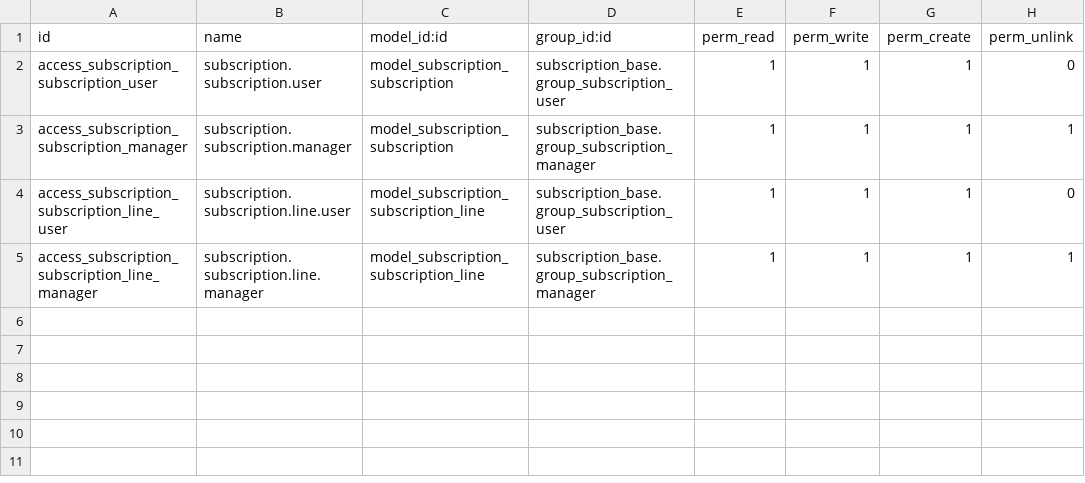
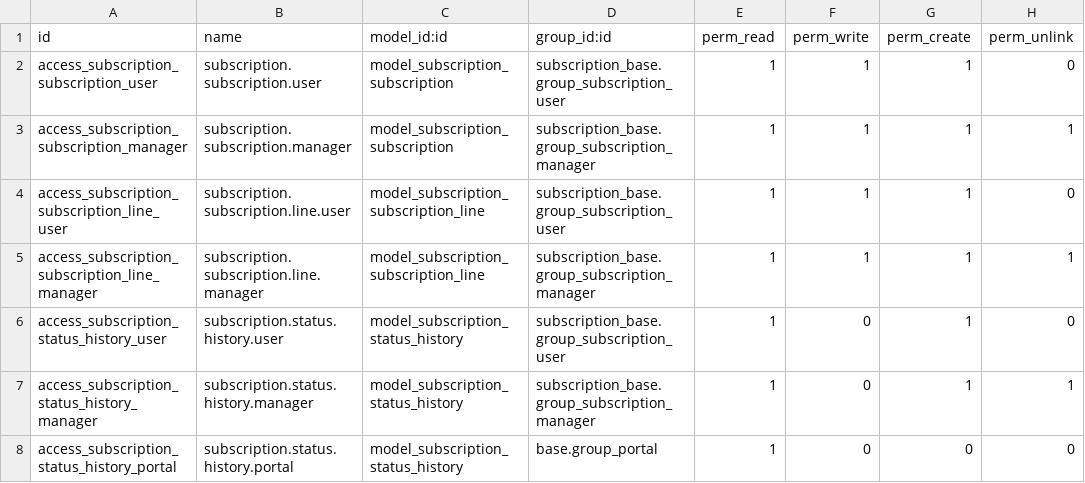
Before and after one commit to PavanAnish/Odoo-team, a CSV file: addons/subscription_management/security/ir.model.access.csv, drawn as a sheet; the diff names each change by its address in the sheet, - before the commit and + after, or states it on an @@ line.

Commit message:
feat: implement subscription status history audit trail and strict lifecycle validation

```diff
--- a/addons/subscription_management/security/ir.model.access.csv
+++ b/addons/subscription_management/security/ir.model.access.csv
+row 6: access_subscription_status_history_user | subscription.status.history.user | model_subscription_status_history | subscription_base.group_subscription_user | 1 | 0 | 1 | 0
+row 7: access_subscription_status_history_manager | subscription.status.history.manager | model_subscription_status_history | subscription_base.group_subscription_manager | 1 | 0 | 1 | 1
+row 8: access_subscription_status_history_portal | subscription.status.history.portal | model_subscription_status_history | base.group_portal | 1 | 0 | 0 | 0
```
Also changed, not shown: 4 other files.
